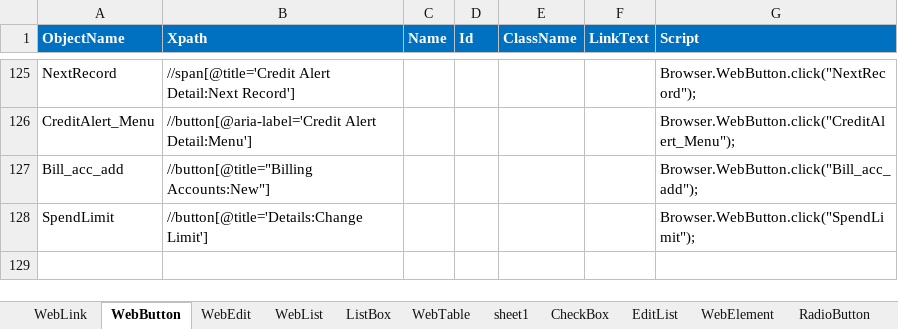
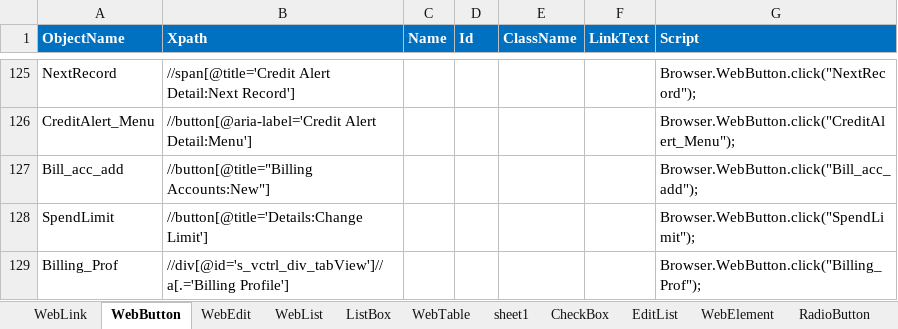
Before and after one commit to imran0404y/VFQA, an Excel workbook: Framework/Storage/ObjectRepository.xlsx, sheet WebButton, drawn as a sheet; only a part is shown, gaps mark what is left out; values as stored, in another font and other column widths than the file's, no borders; conditional formats not drawn; the diff names each change by its address in the sheet, - before the commit and + after, or states it on an @@ line.

```diff
--- a/Framework/Storage/ObjectRepository.xlsx (sheet WebButton)
+++ b/Framework/Storage/ObjectRepository.xlsx (sheet WebButton)
+row 129: Billing_Prof | //div[@id='s_vctrl_div_tabView']//a[.='Billing Profile'] |  |  |  |  | Browser.WebButton.click("Billing_Prof");
```
Also changed, not shown: sheet WebEdit, Directory/VFQA_TestDesign.xlsm, Framework/Database/TestDataDB.xlsx, 5 other files.
